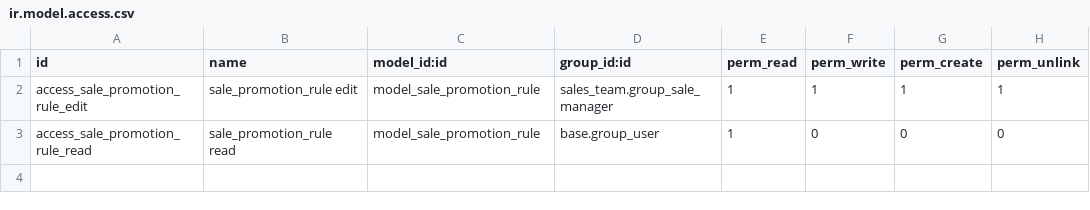
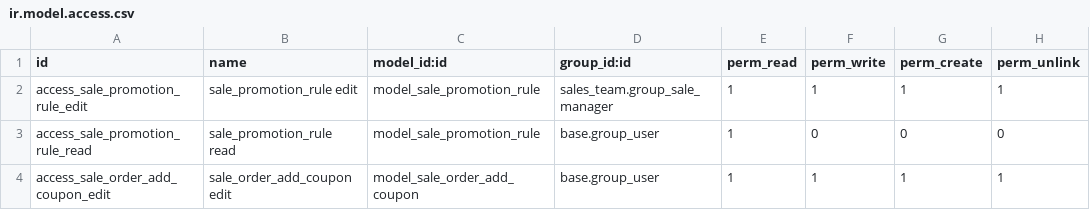
Before and after one commit to akretion/sale-workflow, a CSV file: sale_promotion_rule/security/ir.model.access.csv, drawn as a sheet; the diff names each change by its address in the sheet, - before the commit and + after, or states it on an @@ line.

Commit message:
access rigths

```diff
--- a/sale_promotion_rule/security/ir.model.access.csv
+++ b/sale_promotion_rule/security/ir.model.access.csv
+row 4: access_sale_order_add_coupon_edit | sale_order_add_coupon edit | model_sale_order_add_coupon | base.group_user | 1 | 1 | 1 | 1
```
